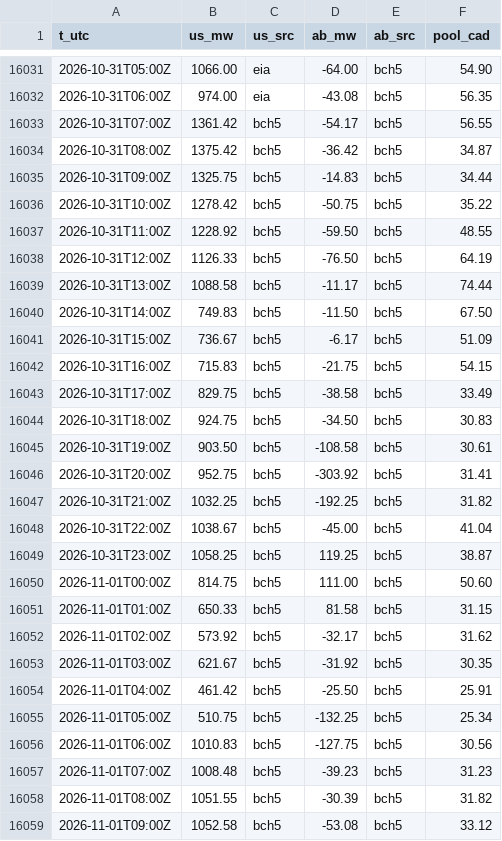
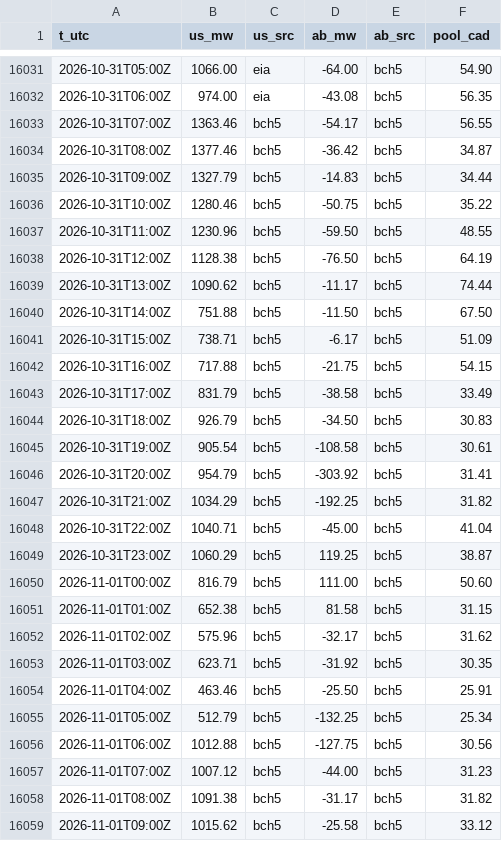
Before and after one commit to warrenboyle/bc-powerflow, a CSV file: docs/hourly.csv, drawn as a sheet; only a part is shown, gaps mark what is left out; the diff covers the shown part only.

Commit message:
data update

```diff
--- a/docs/hourly.csv
+++ b/docs/hourly.csv
@@ -16032,28 +16032,28 @@ t_utc,us_mw,us_src,ab_mw,ab_src,pool_cad
 2026-10-31T06:00Z,974.00,eia,-43.08,bch5,56.35
-2026-10-31T07:00Z,1361.42,bch5,-54.17,bch5,56.55
-2026-10-31T08:00Z,1375.42,bch5,-36.42,bch5,34.87
-2026-10-31T09:00Z,1325.75,bch5,-14.83,bch5,34.44
-2026-10-31T10:00Z,1278.42,bch5,-50.75,bch5,35.22
-2026-10-31T11:00Z,1228.92,bch5,-59.50,bch5,48.55
-2026-10-31T12:00Z,1126.33,bch5,-76.50,bch5,64.19
-2026-10-31T13:00Z,1088.58,bch5,-11.17,bch5,74.44
-2026-10-31T14:00Z,749.83,bch5,-11.50,bch5,67.50
-2026-10-31T15:00Z,736.67,bch5,-6.17,bch5,51.09
-2026-10-31T16:00Z,715.83,bch5,-21.75,bch5,54.15
-2026-10-31T17:00Z,829.75,bch5,-38.58,bch5,33.49
-2026-10-31T18:00Z,924.75,bch5,-34.50,bch5,30.83
-2026-10-31T19:00Z,903.50,bch5,-108.58,bch5,30.61
-2026-10-31T20:00Z,952.75,bch5,-303.92,bch5,31.41
-2026-10-31T21:00Z,1032.25,bch5,-192.25,bch5,31.82
-2026-10-31T22:00Z,1038.67,bch5,-45.00,bch5,41.04
-2026-10-31T23:00Z,1058.25,bch5,119.25,bch5,38.87
-2026-11-01T00:00Z,814.75,bch5,111.00,bch5,50.60
-2026-11-01T01:00Z,650.33,bch5,81.58,bch5,31.15
-2026-11-01T02:00Z,573.92,bch5,-32.17,bch5,31.62
-2026-11-01T03:00Z,621.67,bch5,-31.92,bch5,30.35
-2026-11-01T04:00Z,461.42,bch5,-25.50,bch5,25.91
-2026-11-01T05:00Z,510.75,bch5,-132.25,bch5,25.34
-2026-11-01T06:00Z,1010.83,bch5,-127.75,bch5,30.56
-2026-11-01T07:00Z,1008.48,bch5,-39.23,bch5,31.23
-2026-11-01T08:00Z,1051.55,bch5,-30.39,bch5,31.82
-2026-11-01T09:00Z,1052.58,bch5,-53.08,bch5,33.12
+2026-10-31T07:00Z,1363.46,bch5,-54.17,bch5,56.55
+2026-10-31T08:00Z,1377.46,bch5,-36.42,bch5,34.87
+2026-10-31T09:00Z,1327.79,bch5,-14.83,bch5,34.44
+2026-10-31T10:00Z,1280.46,bch5,-50.75,bch5,35.22
+2026-10-31T11:00Z,1230.96,bch5,-59.50,bch5,48.55
+2026-10-31T12:00Z,1128.38,bch5,-76.50,bch5,64.19
+2026-10-31T13:00Z,1090.62,bch5,-11.17,bch5,74.44
+2026-10-31T14:00Z,751.88,bch5,-11.50,bch5,67.50
+2026-10-31T15:00Z,738.71,bch5,-6.17,bch5,51.09
+2026-10-31T16:00Z,717.88,bch5,-21.75,bch5,54.15
+2026-10-31T17:00Z,831.79,bch5,-38.58,bch5,33.49
+2026-10-31T18:00Z,926.79,bch5,-34.50,bch5,30.83
+2026-10-31T19:00Z,905.54,bch5,-108.58,bch5,30.61
+2026-10-31T20:00Z,954.79,bch5,-303.92,bch5,31.41
+2026-10-31T21:00Z,1034.29,bch5,-192.25,bch5,31.82
+2026-10-31T22:00Z,1040.71,bch5,-45.00,bch5,41.04
+2026-10-31T23:00Z,1060.29,bch5,119.25,bch5,38.87
+2026-11-01T00:00Z,816.79,bch5,111.00,bch5,50.60
+2026-11-01T01:00Z,652.38,bch5,81.58,bch5,31.15
+2026-11-01T02:00Z,575.96,bch5,-32.17,bch5,31.62
+2026-11-01T03:00Z,623.71,bch5,-31.92,bch5,30.35
+2026-11-01T04:00Z,463.46,bch5,-25.50,bch5,25.91
+2026-11-01T05:00Z,512.79,bch5,-132.25,bch5,25.34
+2026-11-01T06:00Z,1012.88,bch5,-127.75,bch5,30.56
+2026-11-01T07:00Z,1007.12,bch5,-44.00,bch5,31.23
+2026-11-01T08:00Z,1091.38,bch5,-31.17,bch5,31.82
+2026-11-01T09:00Z,1015.62,bch5,-25.58,bch5,33.12
```
Also changed, not shown: 3 added rows and 26 edited cells elsewhere in this file, 2 other files.
